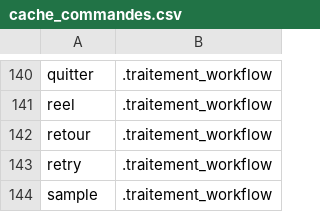
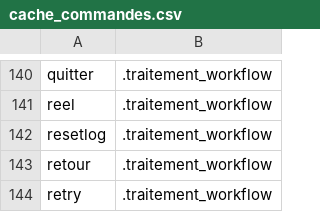
Before and after one commit to service-GCT-EMS/pyetl, a CSV file: pyetl/moteur/fonctions/cache_commandes.csv, drawn as a sheet; only a part is shown, gaps mark what is left out; the shorter side is filled out with more unchanged rows.

```diff
--- a/pyetl/moteur/fonctions/cache_commandes.csv
+++ b/pyetl/moteur/fonctions/cache_commandes.csv
@@ -141,2 +141,3 @@ quitter;.traitement_workflow
 reel;.traitement_workflow
+resetlog;.traitement_workflow
 retour;.traitement_workflow
```
Also changed, not shown: 7 other files.
